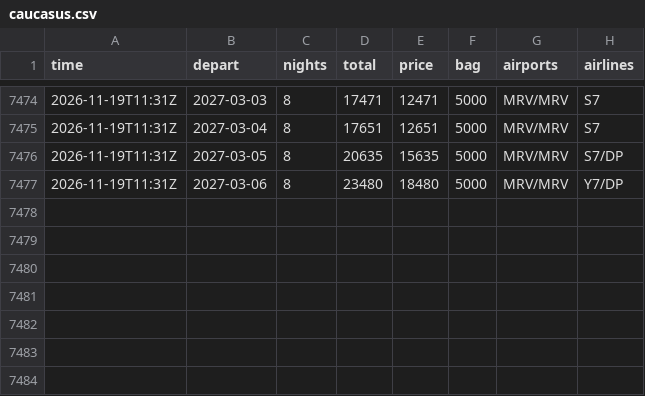
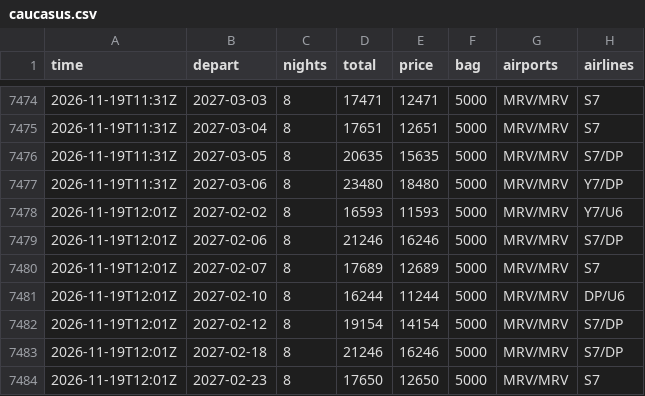
Before and after one commit to JohnLennon000/ski-tickets, a CSV file: docs/data/trips/caucasus.csv, drawn as a sheet; only a part is shown, gaps mark what is left out; the diff names each change by its address in the sheet, - before the commit and + after, or states it on an @@ line.

```diff
--- a/docs/data/trips/caucasus.csv
+++ b/docs/data/trips/caucasus.csv
+row 7478: 2026-11-19T12:01Z | 2027-02-02 | 8 | 16593 | 11593 | 5000 | MRV/MRV | Y7/U6
+row 7479: 2026-11-19T12:01Z | 2027-02-06 | 8 | 21246 | 16246 | 5000 | MRV/MRV | S7/DP
+row 7480: 2026-11-19T12:01Z | 2027-02-07 | 8 | 17689 | 12689 | 5000 | MRV/MRV | S7
+row 7481: 2026-11-19T12:01Z | 2027-02-10 | 8 | 16244 | 11244 | 5000 | MRV/MRV | DP/U6
+row 7482: 2026-11-19T12:01Z | 2027-02-12 | 8 | 19154 | 14154 | 5000 | MRV/MRV | S7/DP
+row 7483: 2026-11-19T12:01Z | 2027-02-18 | 8 | 21246 | 16246 | 5000 | MRV/MRV | S7/DP
+row 7484: 2026-11-19T12:01Z | 2027-02-23 | 8 | 17650 | 12650 | 5000 | MRV/MRV | S7
```
Also changed, not shown: docs/data/best.csv, docs/data/trips/gorny.csv, 6 other files.
